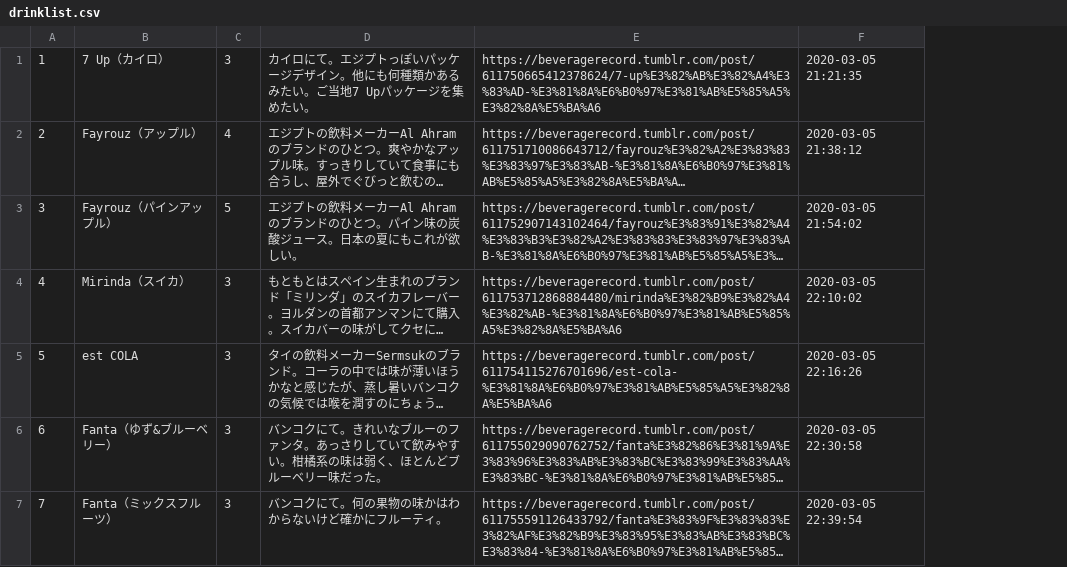
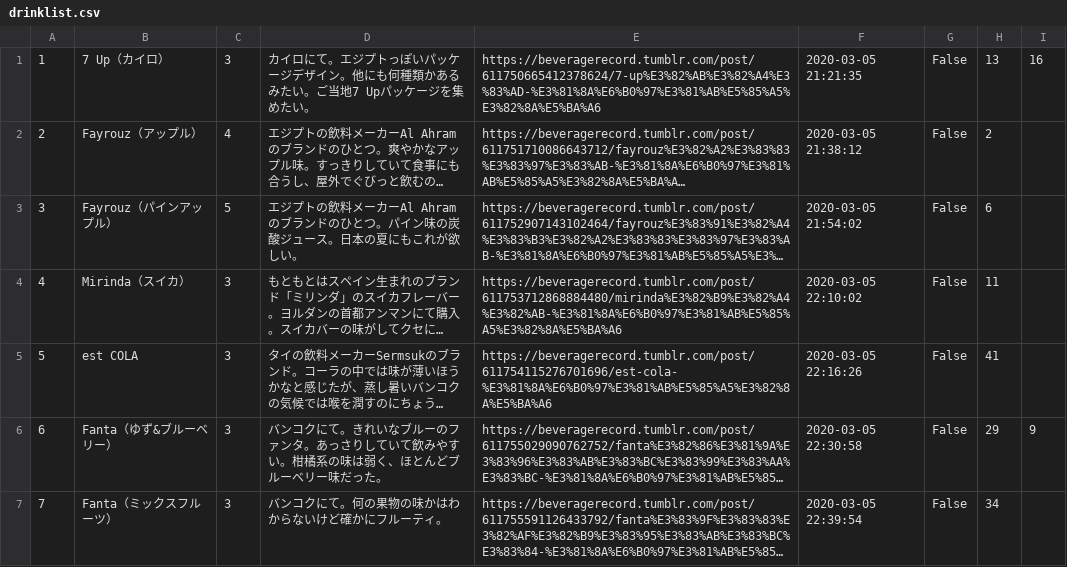
Before and after one commit to HarounJuice/beveragerecord, a CSV file: drinklist.csv, drawn as a sheet; only a part is shown; long unchanged cells end in …; the diff covers the shown part only; the diff names each change by its address in the sheet, - before the commit and + after, or states it on an @@ line.

Commit message:
regular update and added meta data

```diff
--- a/drinklist.csv
+++ b/drinklist.csv
+column G, rows 1-7: all False
+column H, rows 1-7: 13 | 2 | 6 | 11 | 41 | 29 | 34
+column I, rows 1-6: 16 |  |  |  |  | 9
```
Also changed, not shown: 4 added rows elsewhere in this file.
